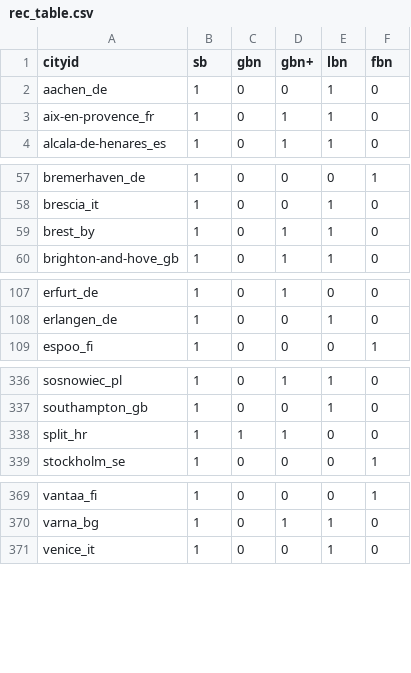
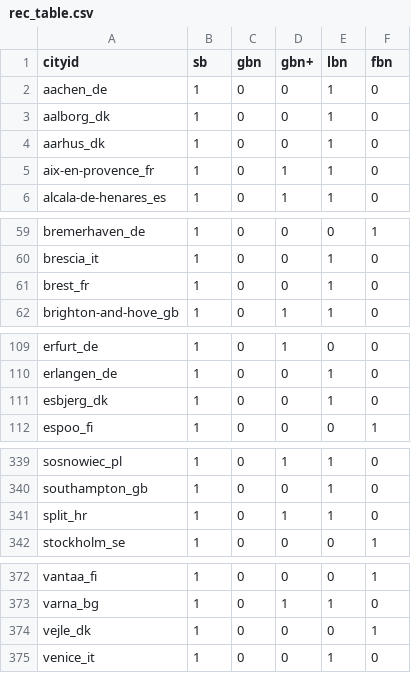
Before and after one commit to BikeNetKit/dataexport, a CSV file: cities/rec_table.csv, drawn as a sheet; only a part is shown, gaps mark what is left out; the diff covers the shown part only.

```diff
--- a/cities/rec_table.csv
+++ b/cities/rec_table.csv
@@ -2,2 +2,4 @@ cityid,sb,gbn,gbn+,lbn,fbn
 aachen_de,1,0,0,1,0
+aalborg_dk,1,0,0,1,0
+aarhus_dk,1,0,0,1,0
 aix-en-provence_fr,1,0,1,1,0
@@ -58,3 +60,3 @@ bremerhaven_de,1,0,0,0,1
 brescia_it,1,0,0,1,0
-brest_by,1,0,1,1,0
+brest_fr,1,0,0,1,0
 brighton-and-hove_gb,1,0,1,1,0
@@ -108,2 +110,3 @@ erfurt_de,1,0,1,0,0
 erlangen_de,1,0,0,1,0
+esbjerg_dk,1,0,0,1,0
 espoo_fi,1,0,0,0,1
@@ -337,3 +340,3 @@ sosnowiec_pl,1,0,1,1,0
 southampton_gb,1,0,0,1,0
-split_hr,1,1,1,0,0
+split_hr,1,0,1,1,0
 stockholm_se,1,0,0,0,1
@@ -370,2 +373,3 @@ vantaa_fi,1,0,0,0,1
 varna_bg,1,0,1,1,0
+vejle_dk,1,0,0,0,1
 venice_it,1,0,0,1,0
```
Also changed, not shown: 6 edited cells elsewhere in this file, cities/network_metrics.csv.
